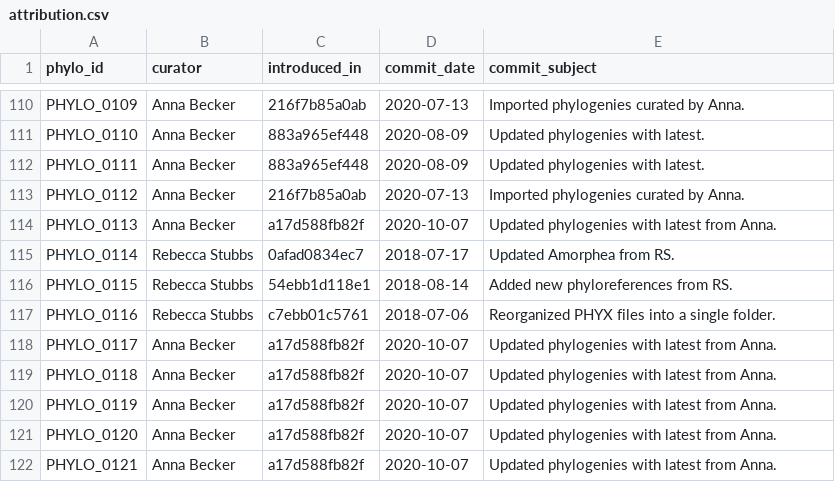
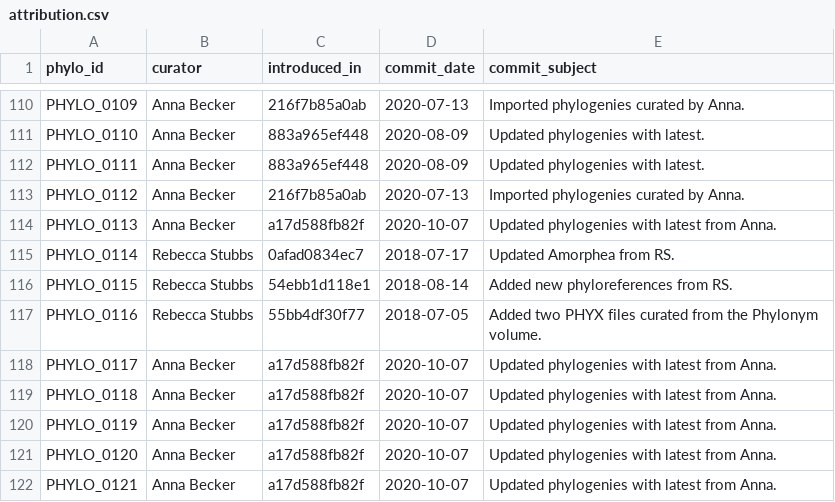
Before and after one commit to phyloref/clade-ontology, a CSV file: phylogenies/attribution.csv, drawn as a sheet; only a part is shown, gaps mark what is left out.

```diff
--- a/phylogenies/attribution.csv
+++ b/phylogenies/attribution.csv
@@ -116,3 +116,3 @@ PHYLO_0114,Rebecca Stubbs,0afad0834ec7,2018-07-17,Updated Amorphea from RS.
 PHYLO_0115,Rebecca Stubbs,54ebb1d118e1,2018-08-14,Added new phyloreferences from RS.
-PHYLO_0116,Rebecca Stubbs,c7ebb01c5761,2018-07-06,Reorganized PHYX files into a single folder.
+PHYLO_0116,Rebecca Stubbs,55bb4df30f77,2018-07-05,Added two PHYX files curated from the Phylonym volume.
 PHYLO_0117,Anna Becker,a17d588fb82f,2020-10-07,Updated phylogenies with latest from Anna.
```
Also changed, not shown: 1 other file.
